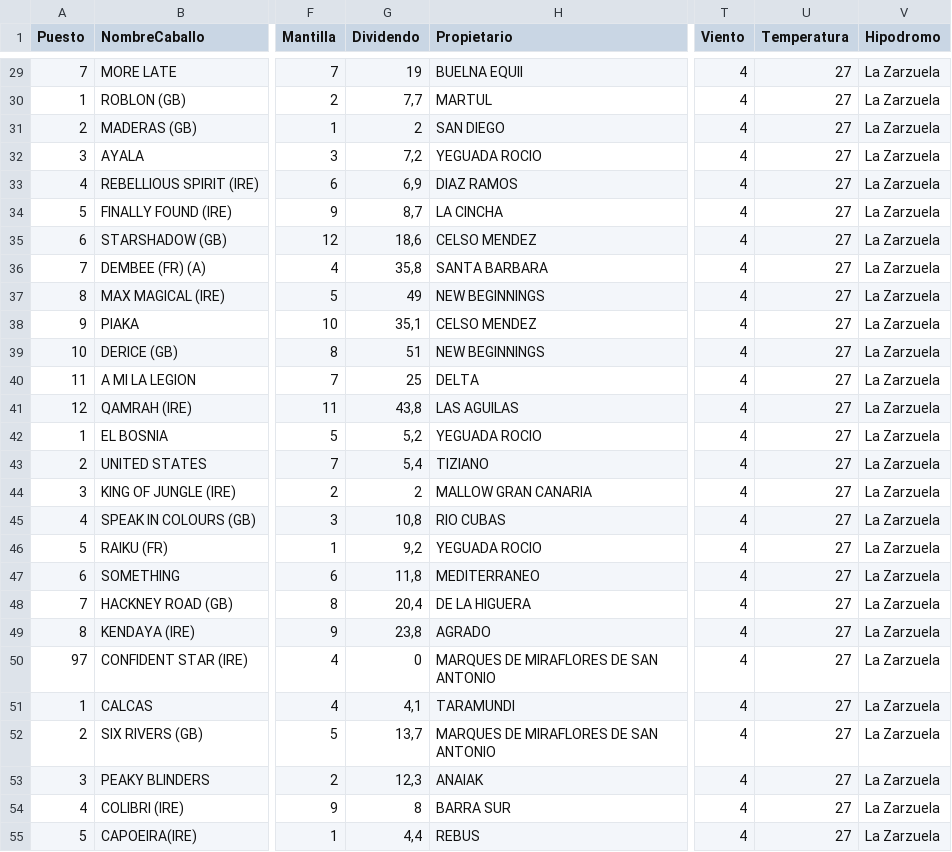
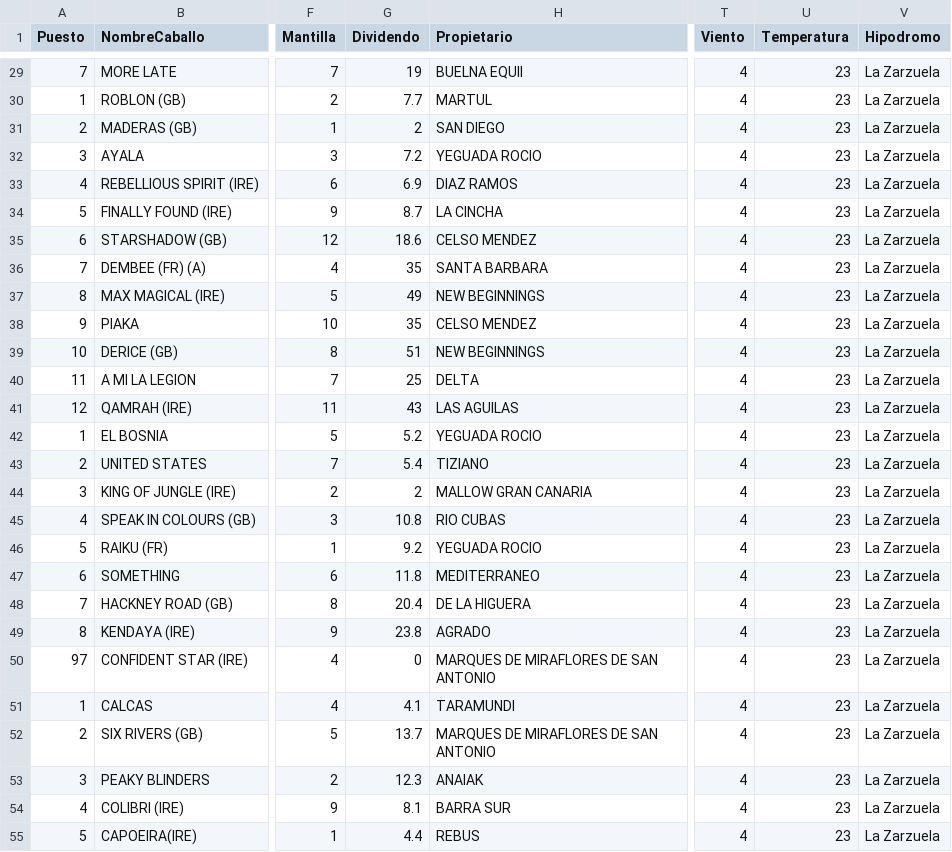
Before and after one commit to SergioNietoP/ML-Try-Catch, a CSV file: Learning Datasheets/Turf Prediction/Data Turf Races Test - 21 - 1405.csv, drawn as a sheet; only a part is shown, gaps mark what is left out; the diff covers the shown part only; the diff names each change by its address in the sheet, - before the commit and + after, or states it on an @@ line.

```diff
--- a/Learning Datasheets/Turf Prediction/Data Turf Races Test - 21 - 1405.csv
+++ b/Learning Datasheets/Turf Prediction/Data Turf Races Test - 21 - 1405.csv
-U29:U55 (Temperatura): 27
+U29:U55 (Temperatura): 23
-G30 (Dividendo): 7,7
+G30 (Dividendo): 7.7
-G32 (Dividendo): 7,2
+G32 (Dividendo): 7.2
-G33 (Dividendo): 6,9
+G33 (Dividendo): 6.9
-G34 (Dividendo): 8,7
+G34 (Dividendo): 8.7
-G35 (Dividendo): 18,6
+G35 (Dividendo): 18.6
-G36 (Dividendo): 35,8
+G36 (Dividendo): 35
-G38 (Dividendo): 35,1
+G38 (Dividendo): 35
-G41 (Dividendo): 43,8
+G41 (Dividendo): 43
-G42 (Dividendo): 5,2
+G42 (Dividendo): 5.2
-G43 (Dividendo): 5,4
+G43 (Dividendo): 5.4
-G45 (Dividendo): 10,8
+G45 (Dividendo): 10.8
-G46 (Dividendo): 9,2
+G46 (Dividendo): 9.2
-G47 (Dividendo): 11,8
+G47 (Dividendo): 11.8
-G48 (Dividendo): 20,4
+G48 (Dividendo): 20.4
-G49 (Dividendo): 23,8
+G49 (Dividendo): 23.8
-G51 (Dividendo): 4,1
+G51 (Dividendo): 4.1
-G52 (Dividendo): 13,7
+G52 (Dividendo): 13.7
-G53 (Dividendo): 12,3
+G53 (Dividendo): 12.3
-G54 (Dividendo): 8
+G54 (Dividendo): 8.1
-G55 (Dividendo): 4,4
+G55 (Dividendo): 4.4
```
Also changed, not shown: 69 edited cells elsewhere in this file, 1 other file.
